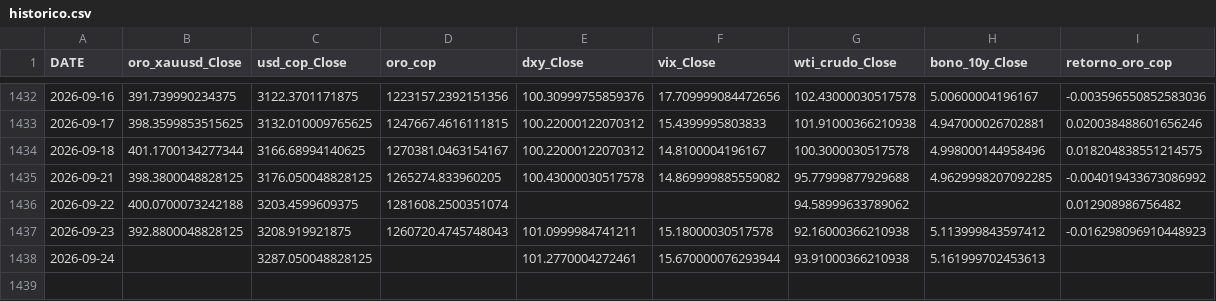
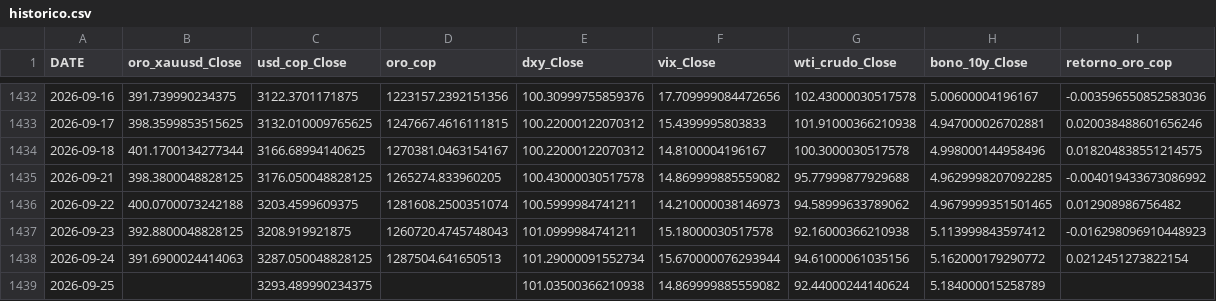
Before and after one commit to michaelsteven1299/proyecto_michael-, a CSV file: dashboard_data/historico.csv, drawn as a sheet; only a part is shown, gaps mark what is left out.

```diff
--- a/dashboard_data/historico.csv
+++ b/dashboard_data/historico.csv
@@ -1435,4 +1435,5 @@ DATE,oro_xauusd_Close,usd_cop_Close,oro_cop,dxy_Close,vix_Close,wti_crudo_Close,
 2026-09-21,398.3800048828125,3176.050048828125,1265274.833960205,100.43000030517578,14.869999885559082,95.77999877929688,4.9629998207092285,-0.004019433673086992
-2026-09-22,400.0700073242188,3203.4599609375,1281608.2500351074,,,94.58999633789062,,0.012908986756482
+2026-09-22,400.0700073242188,3203.4599609375,1281608.2500351074,100.5999984741211,14.210000038146973,94.58999633789062,4.9679999351501465,0.012908986756482
 2026-09-23,392.8800048828125,3208.919921875,1260720.4745748043,101.0999984741211,15.18000030517578,92.16000366210938,5.113999843597412,-0.016298096910448923
-2026-09-24,,3287.050048828125,,101.2770004272461,15.670000076293944,93.91000366210938,5.161999702453613,
+2026-09-24,391.6900024414063,3287.050048828125,1287504.641650513,101.29000091552734,15.670000076293944,94.61000061035156,5.162000179290772,0.0212451273822154
+2026-09-25,,3293.489990234375,,101.03500366210938,14.869999885559082,92.44000244140624,5.184000015258789,
```
Also changed, not shown: dashboard_data/metricas_modelos.csv, dashboard_data/prediccion.csv, 6 other files.
